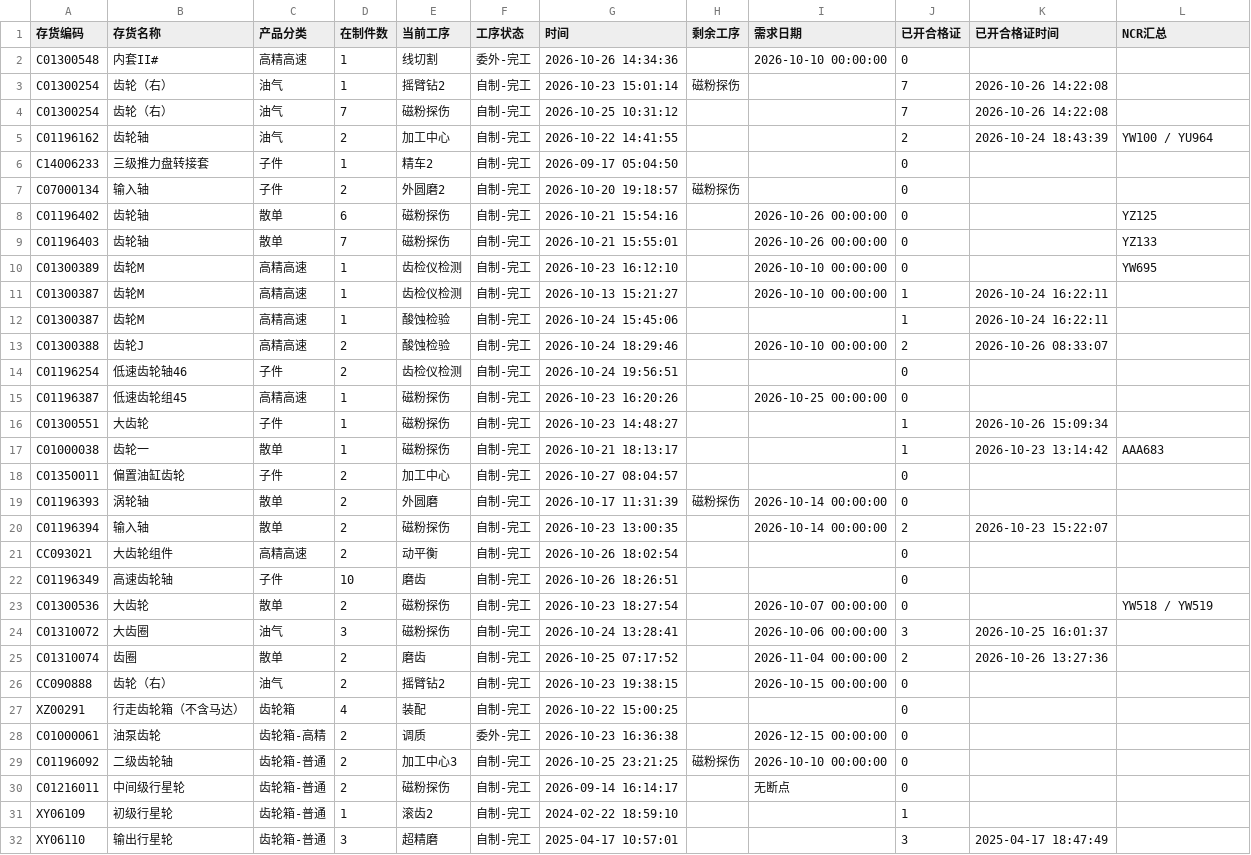
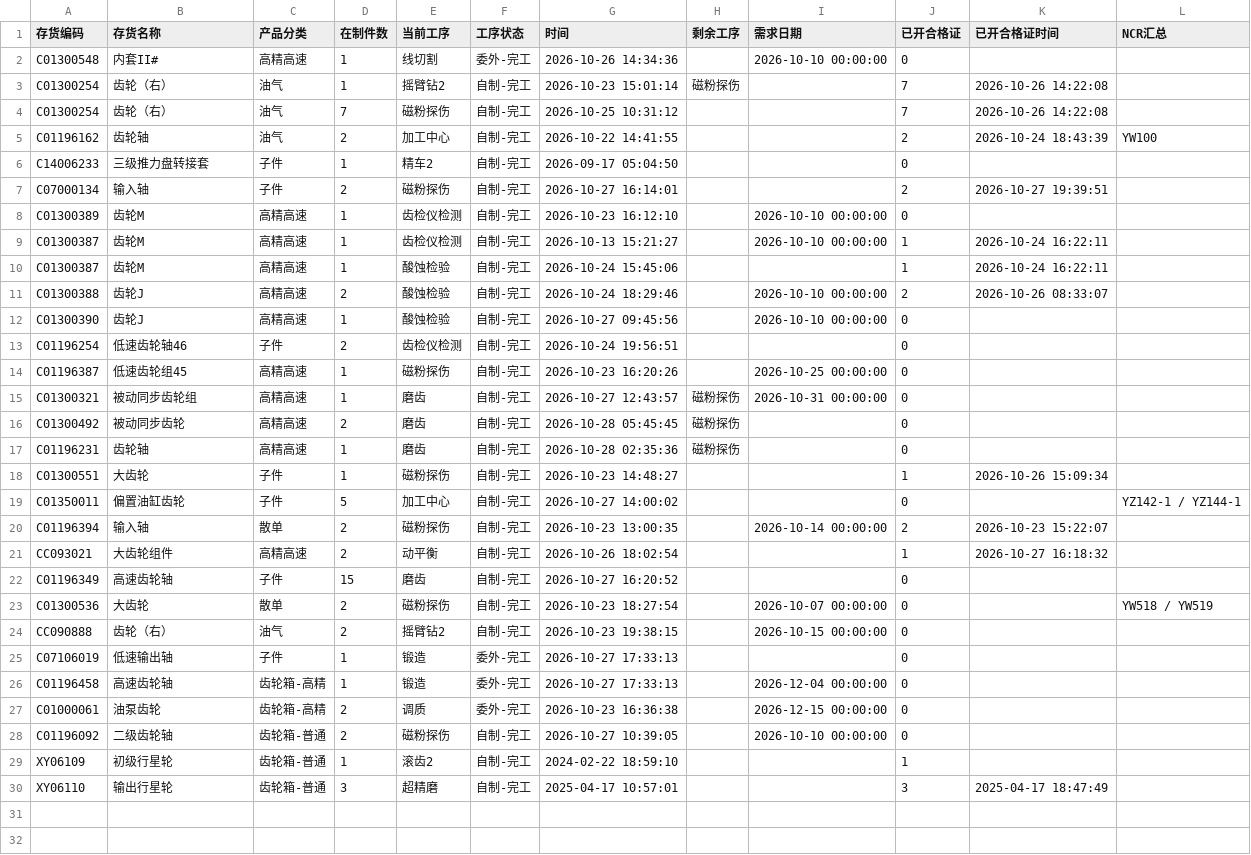
Before and after one commit to ZhanghaoWorkbuddy10/action-board, a CSV file: feifeng-wangong.csv, drawn as a sheet.

Commit message:
Update feifeng-wangong-csv 2026-10-28 08:56

```diff
--- a/feifeng-wangong.csv
+++ b/feifeng-wangong.csv
@@ -4,8 +4,6 @@ C01300254,齿轮（右）,油气,1,摇臂钻2,自制-完工,2026-10-23 15:01:14,
 C01300254,齿轮（右）,油气,7,磁粉探伤,自制-完工,2026-10-25 10:31:12,,,7,2026-10-26 14:22:08,
-C01196162,齿轮轴,油气,2,加工中心,自制-完工,2026-10-22 14:41:55,,,2,2026-10-24 18:43:39,YW100 / YU964
+C01196162,齿轮轴,油气,2,加工中心,自制-完工,2026-10-22 14:41:55,,,2,2026-10-24 18:43:39,YW100
 C14006233,三级推力盘转接套,子件,1,精车2,自制-完工,2026-09-17 05:04:50,,,0,,
-C07000134,输入轴,子件,2,外圆磨2,自制-完工,2026-10-20 19:18:57,磁粉探伤,,0,,
-C01196402,齿轮轴,散单,6,磁粉探伤,自制-完工,2026-10-21 15:54:16,,2026-10-26 00:00:00,0,,YZ125
-C01196403,齿轮轴,散单,7,磁粉探伤,自制-完工,2026-10-21 15:55:01,,2026-10-26 00:00:00,0,,YZ133
-C01300389,齿轮M,高精高速,1,齿检仪检测,自制-完工,2026-10-23 16:12:10,,2026-10-10 00:00:00,0,,YW695
+C07000134,输入轴,子件,2,磁粉探伤,自制-完工,2026-10-27 16:14:01,,,2,2026-10-27 19:39:51,
+C01300389,齿轮M,高精高速,1,齿检仪检测,自制-完工,2026-10-23 16:12:10,,2026-10-10 00:00:00,0,,
 C01300387,齿轮M,高精高速,1,齿检仪检测,自制-完工,2026-10-13 15:21:27,,2026-10-10 00:00:00,1,2026-10-24 16:22:11,
@@ -13,19 +11,19 @@ C01300387,齿轮M,高精高速,1,酸蚀检验,自制-完工,2026-10-24 15:45:06,
 C01300388,齿轮J,高精高速,2,酸蚀检验,自制-完工,2026-10-24 18:29:46,,2026-10-10 00:00:00,2,2026-10-26 08:33:07,
+C01300390,齿轮J,高精高速,1,酸蚀检验,自制-完工,2026-10-27 09:45:56,,2026-10-10 00:00:00,0,,
 C01196254,低速齿轮轴46,子件,2,齿检仪检测,自制-完工,2026-10-24 19:56:51,,,0,,
 C01196387,低速齿轮组45,高精高速,1,磁粉探伤,自制-完工,2026-10-23 16:20:26,,2026-10-25 00:00:00,0,,
+C01300321,被动同步齿轮组,高精高速,1,磨齿,自制-完工,2026-10-27 12:43:57,磁粉探伤,2026-10-31 00:00:00,0,,
+C01300492,被动同步齿轮,高精高速,2,磨齿,自制-完工,2026-10-28 05:45:45,磁粉探伤,,0,,
+C01196231,齿轮轴,高精高速,1,磨齿,自制-完工,2026-10-28 02:35:36,磁粉探伤,,0,,
 C01300551,大齿轮,子件,1,磁粉探伤,自制-完工,2026-10-23 14:48:27,,,1,2026-10-26 15:09:34,
-C01000038,齿轮一,散单,1,磁粉探伤,自制-完工,2026-10-21 18:13:17,,,1,2026-10-23 13:14:42,AAA683
-C01350011,偏置油缸齿轮,子件,2,加工中心,自制-完工,2026-10-27 08:04:57,,,0,,
-C01196393,涡轮轴,散单,2,外圆磨,自制-完工,2026-10-17 11:31:39,磁粉探伤,2026-10-14 00:00:00,0,,
+C01350011,偏置油缸齿轮,子件,5,加工中心,自制-完工,2026-10-27 14:00:02,,,0,,YZ142-1 / YZ144-1
 C01196394,输入轴,散单,2,磁粉探伤,自制-完工,2026-10-23 13:00:35,,2026-10-14 00:00:00,2,2026-10-23 15:22:07,
-CC093021,大齿轮组件,高精高速,2,动平衡,自制-完工,2026-10-26 18:02:54,,,0,,
-C01196349,高速齿轮轴,子件,10,磨齿,自制-完工,2026-10-26 18:26:51,,,0,,
+CC093021,大齿轮组件,高精高速,2,动平衡,自制-完工,2026-10-26 18:02:54,,,1,2026-10-27 16:18:32,
+C01196349,高速齿轮轴,子件,15,磨齿,自制-完工,2026-10-27 16:20:52,,,0,,
 C01300536,大齿轮,散单,2,磁粉探伤,自制-完工,2026-10-23 18:27:54,,2026-10-07 00:00:00,0,,YW518 / YW519
-C01310072,大齿圈,油气,3,磁粉探伤,自制-完工,2026-10-24 13:28:41,,2026-10-06 00:00:00,3,2026-10-25 16:01:37,
-C01310074,齿圈,散单,2,磨齿,自制-完工,2026-10-25 07:17:52,,2026-11-04 00:00:00,2,2026-10-26 13:27:36,
 CC090888,齿轮（右）,油气,2,摇臂钻2,自制-完工,2026-10-23 19:38:15,,2026-10-15 00:00:00,0,,
-XZ00291,行走齿轮箱（不含马达）,齿轮箱,4,装配,自制-完工,2026-10-22 15:00:25,,,0,,
+C07106019,低速输出轴,子件,1,锻造,委外-完工,2026-10-27 17:33:13,,,0,,
+C01196458,高速齿轮轴,齿轮箱-高精,1,锻造,委外-完工,2026-10-27 17:33:13,,2026-12-04 00:00:00,0,,
 C01000061,油泵齿轮,齿轮箱-高精,2,调质,委外-完工,2026-10-23 16:36:38,,2026-12-15 00:00:00,0,,
-C01196092,二级齿轮轴,齿轮箱-普通,2,加工中心3,自制-完工,2026-10-25 23:21:25,磁粉探伤,2026-10-10 00:00:00,0,,
-C01216011,中间级行星轮,齿轮箱-普通,2,磁粉探伤,自制-完工,2026-09-14 16:14:17,,无断点,0,,
+C01196092,二级齿轮轴,齿轮箱-普通,2,磁粉探伤,自制-完工,2026-10-27 10:39:05,,2026-10-10 00:00:00,0,,
 XY06109,初级行星轮,齿轮箱-普通,1,滚齿2,自制-完工,2024-02-22 18:59:10,,,1,,
```
